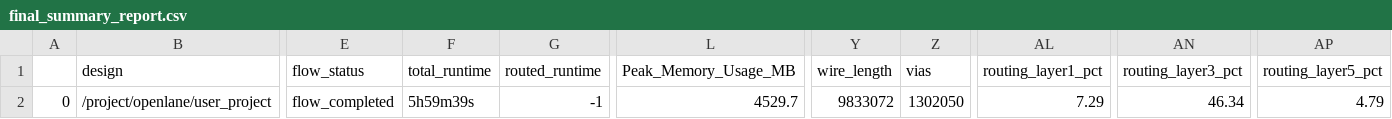
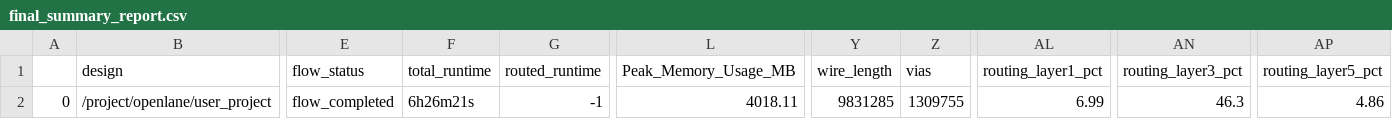
Before and after one commit to htfab/treepram, a CSV file: signoff/user_project/final_summary_report.csv, drawn as a sheet; only a part is shown, gaps mark what is left out; the diff names each change by its address in the sheet, - before the commit and + after, or states it on an @@ line.

```diff
--- a/signoff/user_project/final_summary_report.csv
+++ b/signoff/user_project/final_summary_report.csv
-F2 (total_runtime): 5h59m39s
+F2 (total_runtime): 6h26m21s
-L2 (Peak_Memory_Usage_MB): 4529.7
+L2 (Peak_Memory_Usage_MB): 4018.11
-Y2 (wire_length): 9833072
+Y2 (wire_length): 9831285
-Z2 (vias): 1302050
+Z2 (vias): 1309755
-AL2 (routing_layer1_pct): 7.29
+AL2 (routing_layer1_pct): 6.99
-AN2 (routing_layer3_pct): 46.34
+AN2 (routing_layer3_pct): 46.3
-AP2 (routing_layer5_pct): 4.79
+AP2 (routing_layer5_pct): 4.86
```
Also changed, not shown: signoff/user_project_wrapper/final_summary_report.csv, 15 other files.
